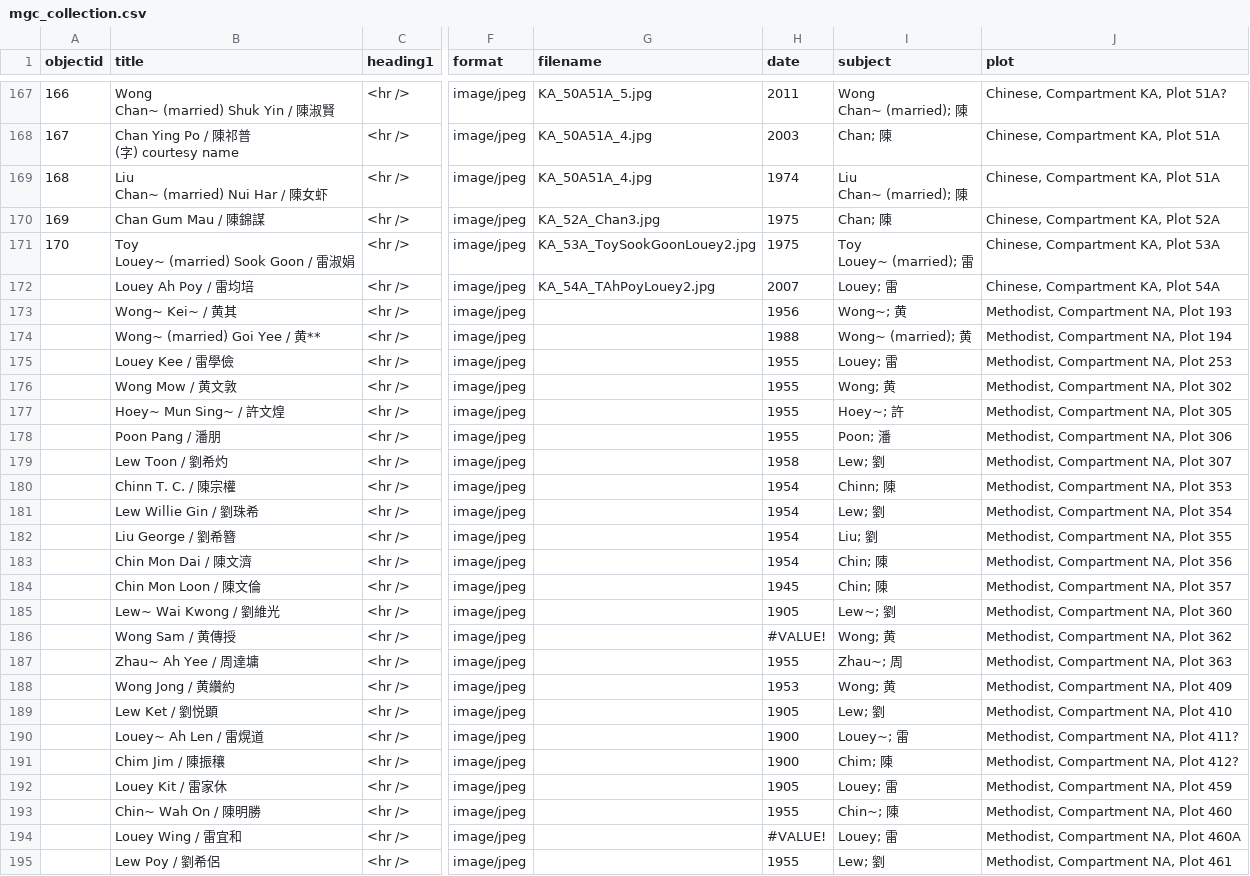
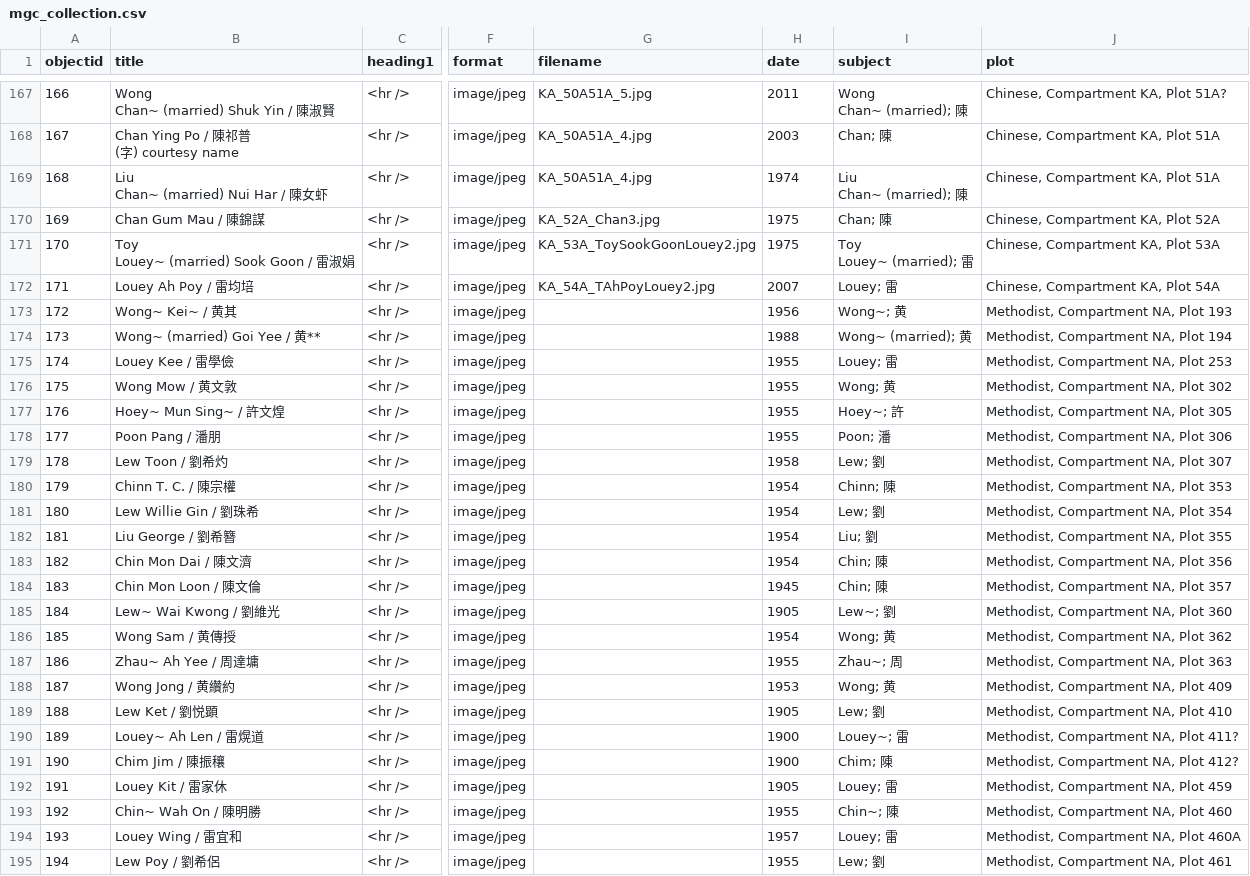
Before and after one commit to cafhov/chinesegraves, a CSV file: _data/mgc_collection.csv, drawn as a sheet; only a part is shown, gaps mark what is left out; the diff covers the shown part only; the diff names each change by its address in the sheet, - before the commit and + after, or states it on an @@ line.

Commit message:
Add files via upload
Remove VALUE fields

```diff
--- a/_data/mgc_collection.csv
+++ b/_data/mgc_collection.csv
-A172 (objectid): (empty)
+A172 (objectid): 171
-A173 (objectid): (empty)
+A173 (objectid): 172
-A174 (objectid): (empty)
+A174 (objectid): 173
-A175 (objectid): (empty)
+A175 (objectid): 174
-A176 (objectid): (empty)
+A176 (objectid): 175
-A177 (objectid): (empty)
+A177 (objectid): 176
-A178 (objectid): (empty)
+A178 (objectid): 177
-A179 (objectid): (empty)
+A179 (objectid): 178
-A180 (objectid): (empty)
+A180 (objectid): 179
-A181 (objectid): (empty)
+A181 (objectid): 180
-A182 (objectid): (empty)
+A182 (objectid): 181
-A183 (objectid): (empty)
+A183 (objectid): 182
-A184 (objectid): (empty)
+A184 (objectid): 183
-A185 (objectid): (empty)
+A185 (objectid): 184
-A186 (objectid): (empty)
+A186 (objectid): 185
-H186 (date): #VALUE!
+H186 (date): 1954
-A187 (objectid): (empty)
+A187 (objectid): 186
-A188 (objectid): (empty)
+A188 (objectid): 187
-A189 (objectid): (empty)
+A189 (objectid): 188
-A190 (objectid): (empty)
+A190 (objectid): 189
-A191 (objectid): (empty)
+A191 (objectid): 190
-A192 (objectid): (empty)
+A192 (objectid): 191
-A193 (objectid): (empty)
+A193 (objectid): 192
-A194 (objectid): (empty)
+A194 (objectid): 193
-H194 (date): #VALUE!
+H194 (date): 1957
-A195 (objectid): (empty)
+A195 (objectid): 194
```
Also changed, not shown: 64 edited cells elsewhere in this file.
